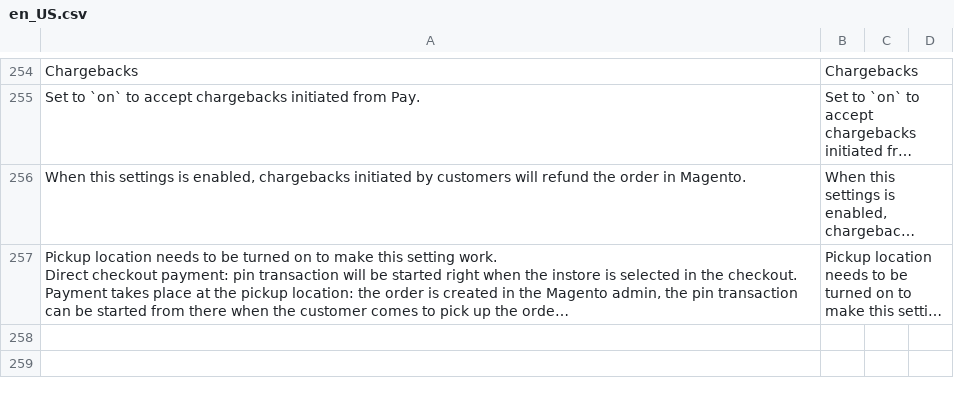
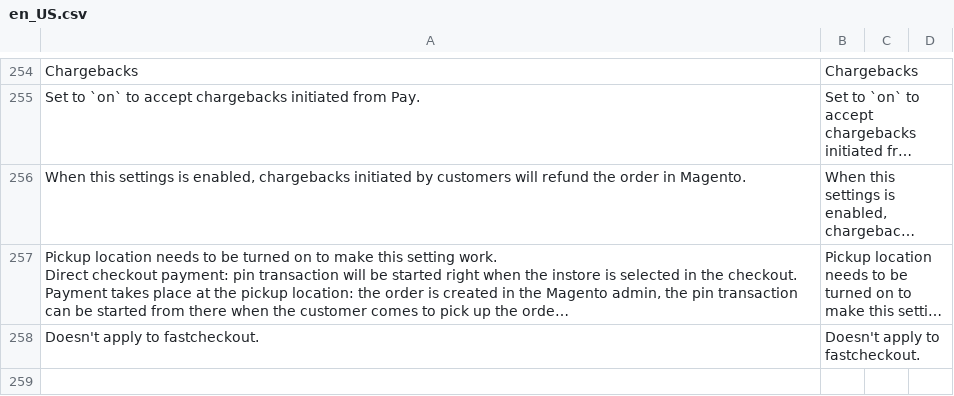
Before and after one commit to paynl/magento2-plugin, a CSV file: i18n/en_US.csv, drawn as a sheet; only a part is shown, gaps mark what is left out; long unchanged cells end in …; the diff covers the shown part only; the diff names each change by its address in the sheet, - before the commit and + after, or states it on an @@ line.

```diff
--- a/i18n/en_US.csv
+++ b/i18n/en_US.csv
+row 258: Doesn't apply to fastcheckout. | Doesn't apply to fastcheckout.
+row 259: (empty)
```
Also changed, not shown: 1 added row elsewhere in this file, i18n/fr_BE.csv, i18n/fr_CA.csv, 10 other files.
